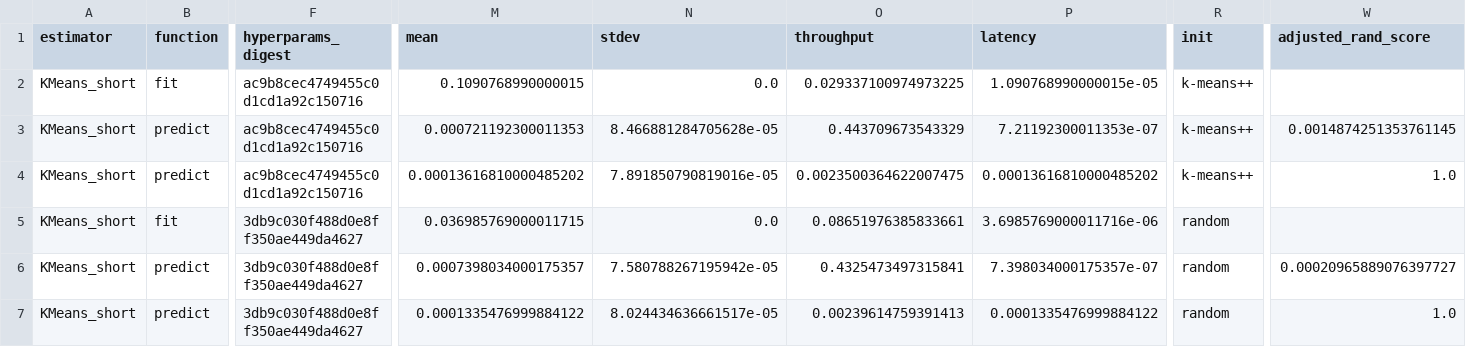
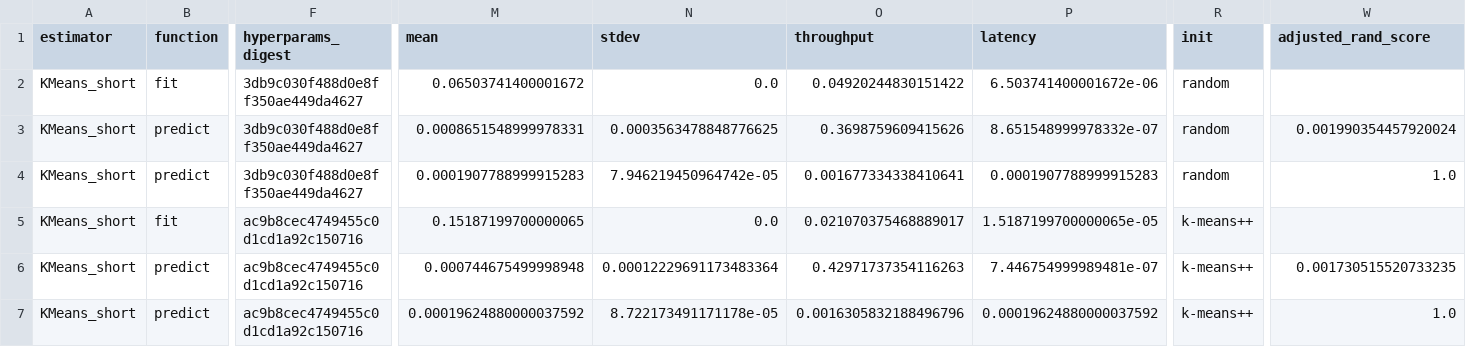
Before and after one commit to mbatoul/sklearn_benchmarks, a CSV file: benchmarking/sklearnex_KMeans_short.csv, drawn as a sheet; only a part is shown, gaps mark what is left out; the diff covers the shown part only; the diff names each change by its address in the sheet, - before the commit and + after, or states it on an @@ line.

```diff
--- a/benchmarking/sklearnex_KMeans_short.csv
+++ b/benchmarking/sklearnex_KMeans_short.csv
-F2:F4 (hyperparams_digest): ac9b8cec4749455c0d1cd1a92c150716
+F2:F4 (hyperparams_digest): 3db9c030f488d0e8ff350ae449da4627
-M2 (mean): 0.1090768990000015
+M2 (mean): 0.06503741400001672
-O2 (throughput): 0.029337100974973225
+O2 (throughput): 0.04920244830151422
-P2 (latency): 1.090768990000015e-05
+P2 (latency): 6.503741400001672e-06
-R2:R4 (init): k-means++
+R2:R4 (init): random
-M3 (mean): 0.000721192300011353
+M3 (mean): 0.0008651548999978331
-N3 (stdev): 8.466881284705628e-05
+N3 (stdev): 0.0003563478848776625
-O3 (throughput): 0.443709673543329
+O3 (throughput): 0.3698759609415626
-P3 (latency): 7.21192300011353e-07
+P3 (latency): 8.651548999978332e-07
-W3 (adjusted_rand_score): 0.0014874251353761145
+W3 (adjusted_rand_score): 0.001990354457920024
-M4 (mean): 0.00013616810000485202
+M4 (mean): 0.0001907788999915283
-N4 (stdev): 7.891850790819016e-05
+N4 (stdev): 7.946219450964742e-05
-O4 (throughput): 0.0023500364622007475
+O4 (throughput): 0.001677334338410641
-P4 (latency): 0.00013616810000485202
+P4 (latency): 0.0001907788999915283
-F5:F7 (hyperparams_digest): 3db9c030f488d0e8ff350ae449da4627
+F5:F7 (hyperparams_digest): ac9b8cec4749455c0d1cd1a92c150716
-M5 (mean): 0.036985769000011715
+M5 (mean): 0.15187199700000065
-O5 (throughput): 0.08651976385833661
+O5 (throughput): 0.021070375468889017
-P5 (latency): 3.6985769000011716e-06
+P5 (latency): 1.5187199700000065e-05
-R5:R7 (init): random
+R5:R7 (init): k-means++
-M6 (mean): 0.0007398034000175357
+M6 (mean): 0.000744675499998948
-N6 (stdev): 7.580788267195942e-05
+N6 (stdev): 0.00012229691173483364
-O6 (throughput): 0.4325473497315841
+O6 (throughput): 0.42971737354116263
-P6 (latency): 7.398034000175357e-07
+P6 (latency): 7.446754999989481e-07
-W6 (adjusted_rand_score): 0.00020965889076397727
+W6 (adjusted_rand_score): 0.001730515520733235
-M7 (mean): 0.0001335476999884122
+M7 (mean): 0.00019624880000037592
-N7 (stdev): 8.024434636661517e-05
+N7 (stdev): 8.722173491171178e-05
-O7 (throughput): 0.00239614759391413
+O7 (throughput): 0.0016305832188496796
-P7 (latency): 0.0001335476999884122
+P7 (latency): 0.00019624880000037592
```
Also changed, not shown: 36 edited cells elsewhere in this file, benchmarking/sklearn_KMeans_short.csv, 18 other files.
